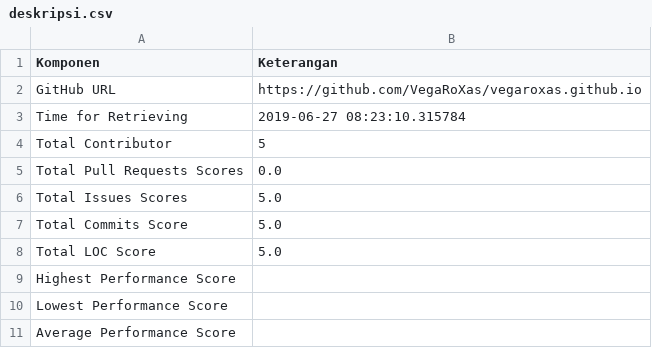
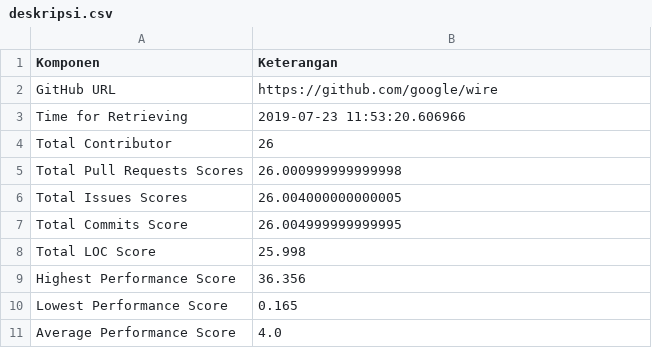
Before and after one commit to Susi-Eva/TA-06, a CSV file: prometer/app/hasil/deskripsi.csv, drawn as a sheet.

```diff
--- a/prometer/app/hasil/deskripsi.csv
+++ b/prometer/app/hasil/deskripsi.csv
@@ -1,11 +1,11 @@
 Komponen,Keterangan
-GitHub URL,https://github.com/VegaRoXas/vegaroxas.github.io
-Time for Retrieving,2019-06-27 08:23:10.315784
-Total Contributor,5
-Total Pull Requests Scores,0.0
-Total Issues Scores,5.0
-Total Commits Score,5.0
-Total LOC  Score,5.0
-Highest Performance Score,
-Lowest Performance Score,
-Average Performance Score,
+GitHub URL,https://github.com/google/wire
+Time for Retrieving,2019-07-23 11:53:20.606966
+Total Contributor,26
+Total Pull Requests Scores,26.000999999999998
+Total Issues Scores,26.004000000000005
+Total Commits Score,26.004999999999995
+Total LOC  Score,25.998
+Highest Performance Score,36.356
+Lowest Performance Score,0.165
+Average Performance Score,4.0
```
Also changed, not shown: prometer/app/hasil/hasil.csv, 6 other files.
